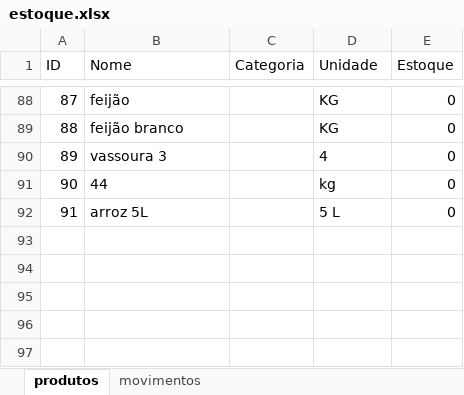
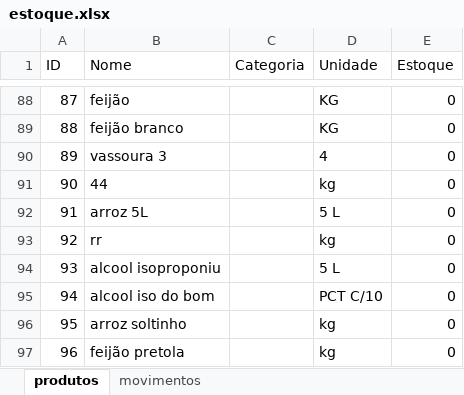
Before and after one commit to Rodrigot800/EstoqueUepa, an Excel workbook: estoque.xlsx, sheet produtos, drawn as a sheet; only a part is shown, gaps mark what is left out; values as stored, in another font and other column widths than the file's, no borders; the diff names each change by its address in the sheet, - before the commit and + after, or states it on an @@ line.

```diff
--- a/estoque.xlsx (sheet produtos)
+++ b/estoque.xlsx (sheet produtos)
+row 93: 92 | rr |  | kg | 0
+row 94: 93 | alcool isoproponiu |  | 5 L | 0
+row 95: 94 | alcool iso do bom |  | PCT C/10 | 0
+row 96: 95 | arroz soltinho |  | kg | 0
+row 97: 96 | feijão pretola |  | kg | 0
```
Also changed, not shown: sheet movimentos, 7 other files.
